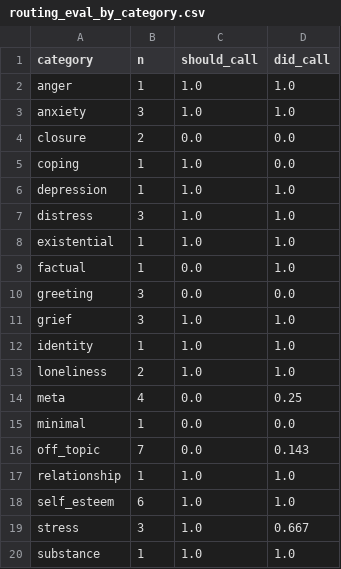
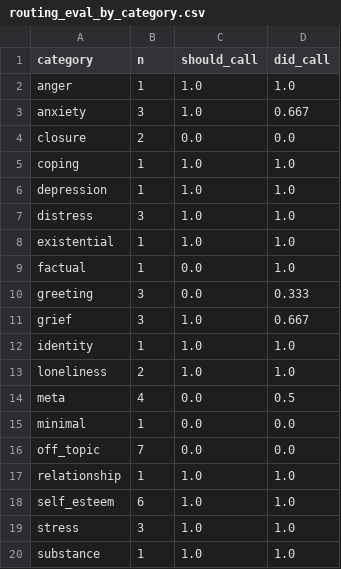
Before and after one commit to Ex-presso/MindBridge-Agent, a CSV file: evaluation/results/routing_eval_by_category.csv, drawn as a sheet.

```diff
--- a/evaluation/results/routing_eval_by_category.csv
+++ b/evaluation/results/routing_eval_by_category.csv
@@ -2,5 +2,5 @@ category,n,should_call,did_call
 anger,1,1.0,1.0
-anxiety,3,1.0,1.0
+anxiety,3,1.0,0.667
 closure,2,0.0,0.0
-coping,1,1.0,0.0
+coping,1,1.0,1.0
 depression,1,1.0,1.0
@@ -9,12 +9,12 @@ existential,1,1.0,1.0
 factual,1,0.0,1.0
-greeting,3,0.0,0.0
-grief,3,1.0,1.0
+greeting,3,0.0,0.333
+grief,3,1.0,0.667
 identity,1,1.0,1.0
 loneliness,2,1.0,1.0
-meta,4,0.0,0.25
+meta,4,0.0,0.5
 minimal,1,0.0,0.0
-off_topic,7,0.0,0.143
+off_topic,7,0.0,0.0
 relationship,1,1.0,1.0
 self_esteem,6,1.0,1.0
-stress,3,1.0,0.667
+stress,3,1.0,1.0
 substance,1,1.0,1.0
```
Also changed, not shown: evaluation/results/routing_eval_results.csv, evaluation/results/safety_eval_results.csv, 13 other files.
